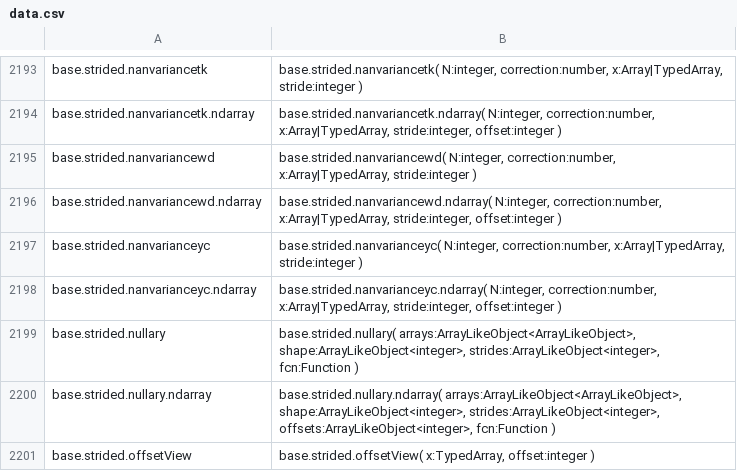
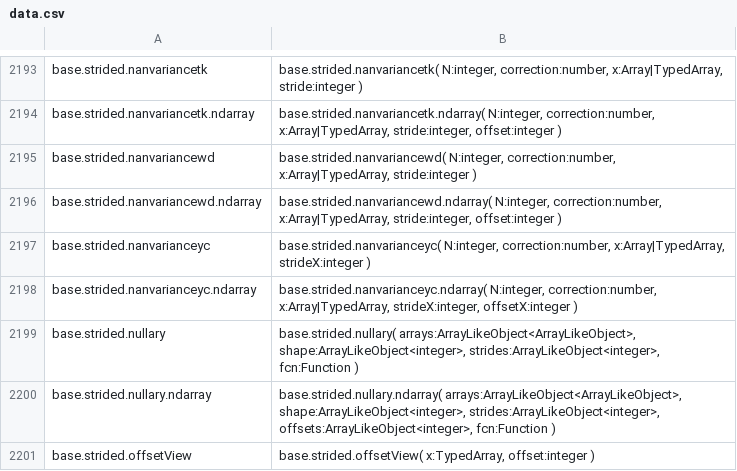
Before and after one commit to stdlib-js/repl-typed-signature, a CSV file: data/data.csv, drawn as a sheet; only a part is shown, gaps mark what is left out.

```diff
--- a/data/data.csv
+++ b/data/data.csv
@@ -2196,4 +2196,4 @@ base.strided.nanvariancewd,"base.strided.nanvariancewd( N:integer, correction:nu
 base.strided.nanvariancewd.ndarray,"base.strided.nanvariancewd.ndarray( N:integer, correction:number, x:Array|TypedArray, stride:integer, offset:integer )"
-base.strided.nanvarianceyc,"base.strided.nanvarianceyc( N:integer, correction:number, x:Array|TypedArray, stride:integer )"
-base.strided.nanvarianceyc.ndarray,"base.strided.nanvarianceyc.ndarray( N:integer, correction:number, x:Array|TypedArray, stride:integer, offset:integer )"
+base.strided.nanvarianceyc,"base.strided.nanvarianceyc( N:integer, correction:number, x:Array|TypedArray, strideX:integer )"
+base.strided.nanvarianceyc.ndarray,"base.strided.nanvarianceyc.ndarray( N:integer, correction:number, x:Array|TypedArray, strideX:integer, offsetX:integer )"
 base.strided.nullary,"base.strided.nullary( arrays:ArrayLikeObject<ArrayLikeObject>, shape:ArrayLikeObject<integer>, strides:ArrayLikeObject<integer>, fcn:Function )"
```
Also changed, not shown: 5 other files.
